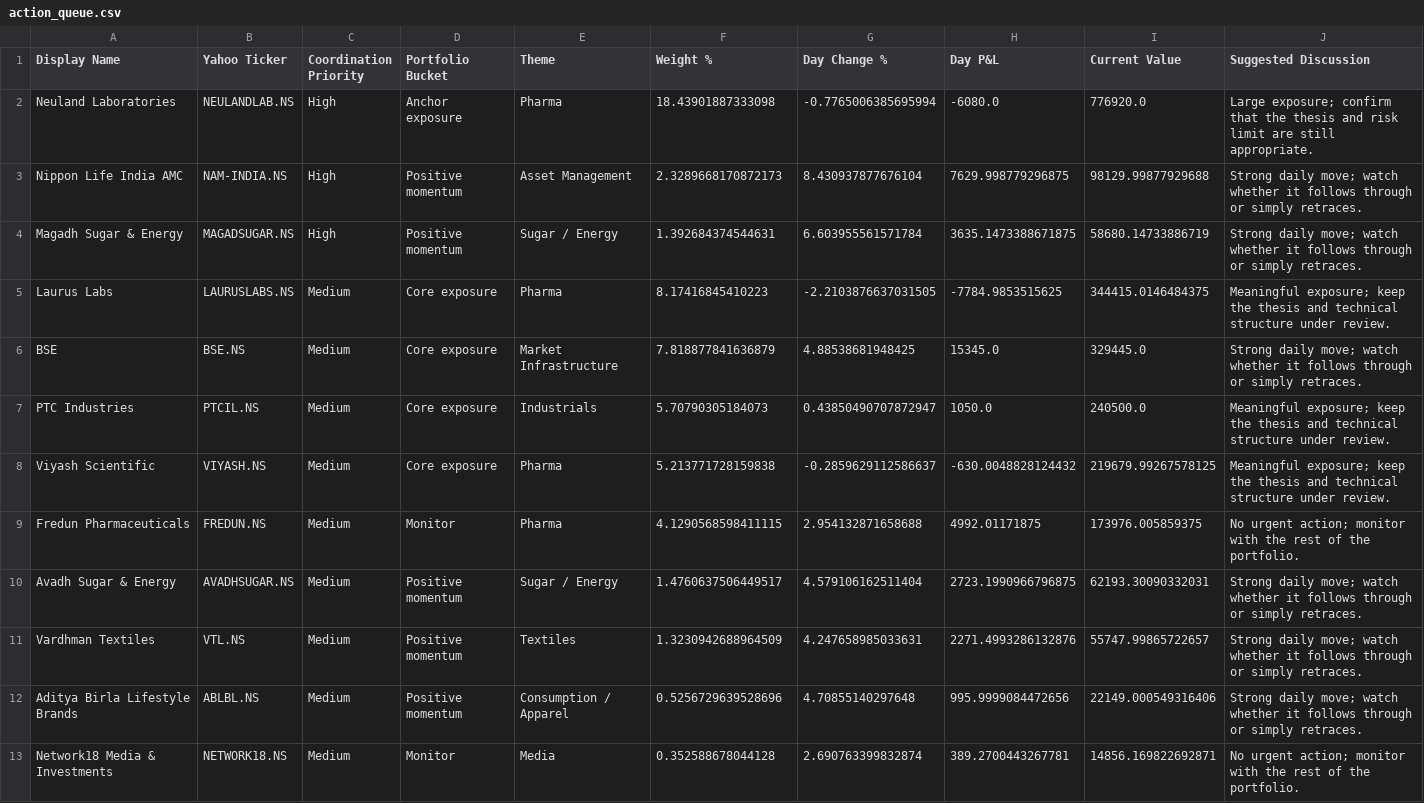
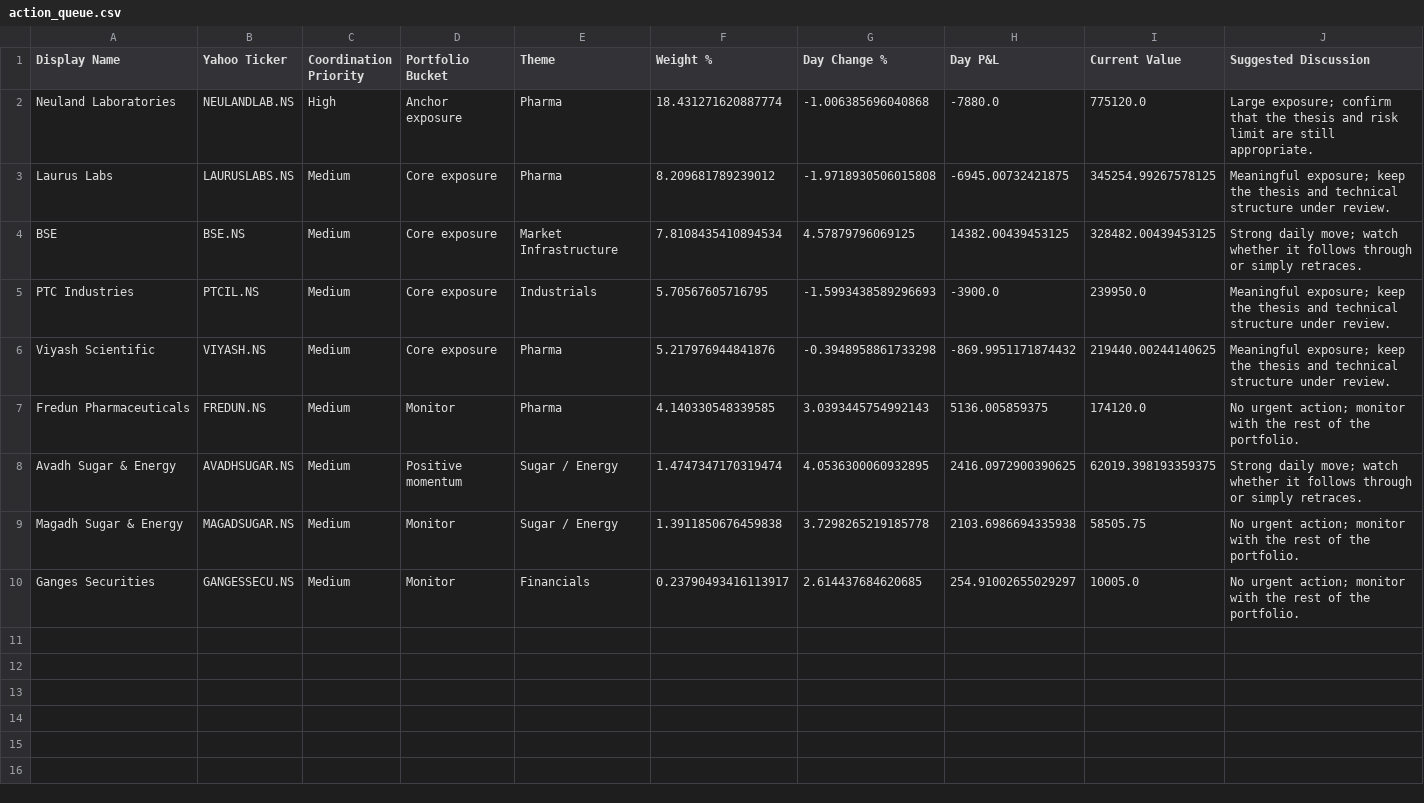
Before and after one commit to hvj7p7shkv-hub/vikram-portfolio-dashboard, a CSV file: data/action_queue.csv, drawn as a sheet.

```diff
--- a/data/action_queue.csv
+++ b/data/action_queue.csv
@@ -1,13 +1,10 @@
 Display Name,Yahoo Ticker,Coordination Priority,Portfolio Bucket,Theme,Weight %,Day Change %,Day P&L,Current Value,Suggested Discussion
-Neuland Laboratories,NEULANDLAB.NS,High,Anchor exposure,Pharma,18.43901887333098,-0.7765006385695994,-6080.0,776920.0,Large exposure; confirm that the thesis and risk limit are still appropriate.
-Nippon Life India AMC,NAM-INDIA.NS,High,Positive momentum,Asset Management,2.3289668170872173,8.430937877676104,7629.998779296875,98129.99877929688,Strong daily move; watch whether it follows through or simply retraces.
-Magadh Sugar & Energy,MAGADSUGAR.NS,High,Positive momentum,Sugar / Energy,1.392684374544631,6.603955561571784,3635.1473388671875,58680.14733886719,Strong daily move; watch whether it follows through or simply retraces.
-Laurus Labs,LAURUSLABS.NS,Medium,Core exposure,Pharma,8.17416845410223,-2.2103876637031505,-7784.9853515625,344415.0146484375,Meaningful exposure; keep the thesis and technical structure under review.
-BSE,BSE.NS,Medium,Core exposure,Market Infrastructure,7.818877841636879,4.88538681948425,15345.0,329445.0,Strong daily move; watch whether it follows through or simply retraces.
-PTC Industries,PTCIL.NS,Medium,Core exposure,Industrials,5.70790305184073,0.43850490707872947,1050.0,240500.0,Meaningful exposure; keep the thesis and technical structure under review.
-Viyash Scientific,VIYASH.NS,Medium,Core exposure,Pharma,5.213771728159838,-0.2859629112586637,-630.0048828124432,219679.99267578125,Meaningful exposure; keep the thesis and technical structure under review.
-Fredun Pharmaceuticals,FREDUN.NS,Medium,Monitor,Pharma,4.1290568598411115,2.954132871658688,4992.01171875,173976.005859375,No urgent action; monitor with the rest of the portfolio.
-Avadh Sugar & Energy,AVADHSUGAR.NS,Medium,Positive momentum,Sugar / Energy,1.4760637506449517,4.579106162511404,2723.1990966796875,62193.30090332031,Strong daily move; watch whether it follows through or simply retraces.
-Vardhman Textiles,VTL.NS,Medium,Positive momentum,Textiles,1.3230942688964509,4.247658985033631,2271.4993286132876,55747.99865722657,Strong daily move; watch whether it follows through or simply retraces.
-Aditya Birla Lifestyle Brands,ABLBL.NS,Medium,Positive momentum,Consumption / Apparel,0.5256729639528696,4.70855140297648,995.9999084472656,22149.000549316406,Strong daily move; watch whether it follows through or simply retraces.
-Network18 Media & Investments,NETWORK18.NS,Medium,Monitor,Media,0.352588678044128,2.690763399832874,389.2700443267781,14856.169822692871,No urgent action; monitor with the rest of the portfolio.
+Neuland Laboratories,NEULANDLAB.NS,High,Anchor exposure,Pharma,18.431271620887774,-1.006385696040868,-7880.0,775120.0,Large exposure; confirm that the thesis and risk limit are still appropriate.
+Laurus Labs,LAURUSLABS.NS,Medium,Core exposure,Pharma,8.209681789239012,-1.9718930506015808,-6945.00732421875,345254.99267578125,Meaningful exposure; keep the thesis and technical structure under review.
+BSE,BSE.NS,Medium,Core exposure,Market Infrastructure,7.8108435410894534,4.57879796069125,14382.00439453125,328482.00439453125,Strong daily move; watch whether it follows through or simply retraces.
+PTC Industries,PTCIL.NS,Medium,Core exposure,Industrials,5.70567605716795,-1.5993438589296693,-3900.0,239950.0,Meaningful exposure; keep the thesis and technical structure under review.
+Viyash Scientific,VIYASH.NS,Medium,Core exposure,Pharma,5.217976944841876,-0.3948958861733298,-869.9951171874432,219440.00244140625,Meaningful exposure; keep the thesis and technical structure under review.
+Fredun Pharmaceuticals,FREDUN.NS,Medium,Monitor,Pharma,4.140330548339585,3.0393445754992143,5136.005859375,174120.0,No urgent action; monitor with the rest of the portfolio.
+Avadh Sugar & Energy,AVADHSUGAR.NS,Medium,Positive momentum,Sugar / Energy,1.4747347170319474,4.0536300060932895,2416.0972900390625,62019.398193359375,Strong daily move; watch whether it follows through or simply retraces.
+Magadh Sugar & Energy,MAGADSUGAR.NS,Medium,Monitor,Sugar / Energy,1.3911850676459838,3.7298265219185778,2103.6986694335938,58505.75,No urgent action; monitor with the rest of the portfolio.
+Ganges Securities,GANGESSECU.NS,Medium,Monitor,Financials,0.23790493416113917,2.614437684620685,254.91002655029297,10005.0,No urgent action; monitor with the rest of the portfolio.
```
Also changed, not shown: data/holdings.csv, 1 other file.
